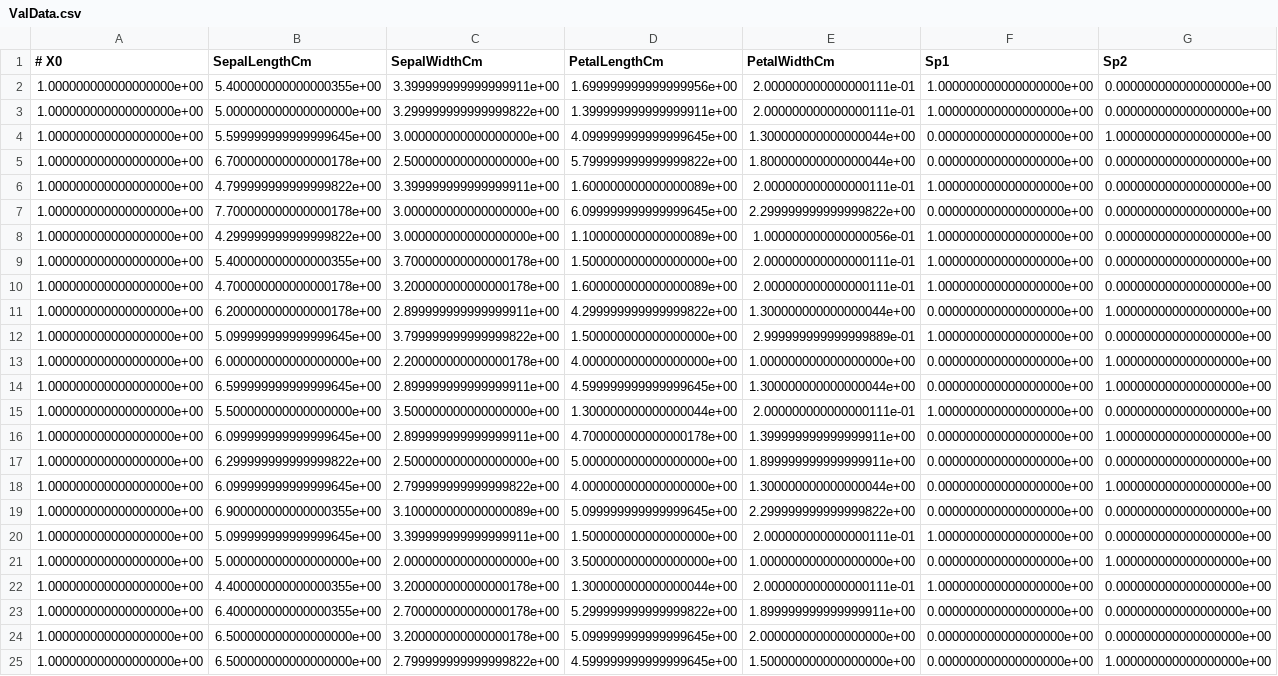
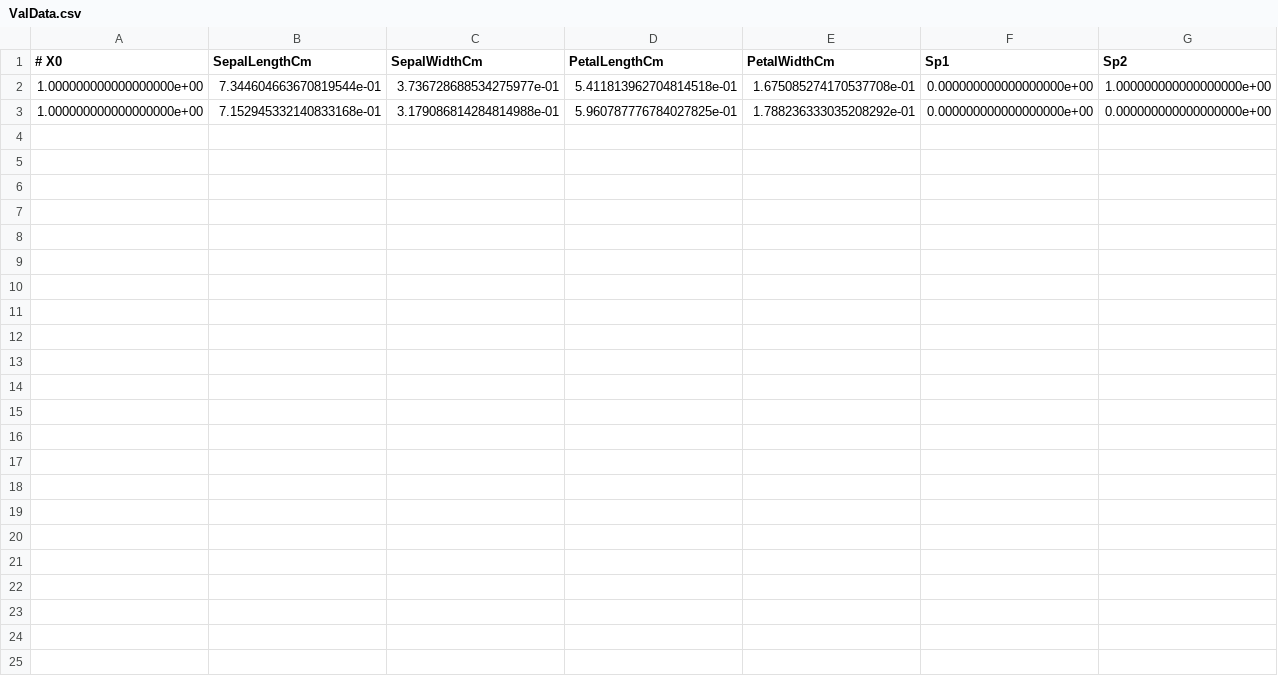
Before and after one commit to mohit138/Logistic-Regression, a CSV file: neural_iris/ValData.csv, drawn as a sheet; only a part is shown; removed rows and columns are numbered as before the commit, all else as after; rows hold the shown columns only; the diff names each change by its address in the sheet, - before the commit and + after, or states it on an @@ line.

```diff
--- a/neural_iris/ValData.csv
+++ b/neural_iris/ValData.csv
-row 2: 1.000000000000000000e+00 | 5.400000000000000355e+00 | 3.399999999999999911e+00 | 1.699999999999999956e+00 | 2.000000000000000111e-01 | 1.000000000000000000e+00 | 0.000000000000000000e+00
-row 3: 1.000000000000000000e+00 | 5.000000000000000000e+00 | 3.299999999999999822e+00 | 1.399999999999999911e+00 | 2.000000000000000111e-01 | 1.000000000000000000e+00 | 0.000000000000000000e+00
-B2 (SepalLengthCm): 5.599999999999999645e+00
+B2 (SepalLengthCm): 7.344604663670819544e-01
-C2 (SepalWidthCm): 3.000000000000000000e+00
+C2 (SepalWidthCm): 3.736728688534275977e-01
-D2 (PetalLengthCm): 4.099999999999999645e+00
+D2 (PetalLengthCm): 5.411813962704814518e-01
-E2 (PetalWidthCm): 1.300000000000000044e+00
+E2 (PetalWidthCm): 1.675085274170537708e-01
-B3 (SepalLengthCm): 6.700000000000000178e+00
+B3 (SepalLengthCm): 7.152945332140833168e-01
-C3 (SepalWidthCm): 2.500000000000000000e+00
+C3 (SepalWidthCm): 3.179086814284814988e-01
-D3 (PetalLengthCm): 5.799999999999999822e+00
+D3 (PetalLengthCm): 5.960787776784027825e-01
-E3 (PetalWidthCm): 1.800000000000000044e+00
+E3 (PetalWidthCm): 1.788236333035208292e-01
-row 6: 1.000000000000000000e+00 | 4.799999999999999822e+00 | 3.399999999999999911e+00 | 1.600000000000000089e+00 | 2.000000000000000111e-01 | 1.000000000000000000e+00 | 0.000000000000000000e+00
-row 7: 1.000000000000000000e+00 | 7.700000000000000178e+00 | 3.000000000000000000e+00 | 6.099999999999999645e+00 | 2.299999999999999822e+00 | 0.000000000000000000e+00 | 0.000000000000000000e+00
-row 8: 1.000000000000000000e+00 | 4.299999999999999822e+00 | 3.000000000000000000e+00 | 1.100000000000000089e+00 | 1.000000000000000056e-01 | 1.000000000000000000e+00 | 0.000000000000000000e+00
-row 9: 1.000000000000000000e+00 | 5.400000000000000355e+00 | 3.700000000000000178e+00 | 1.500000000000000000e+00 | 2.000000000000000111e-01 | 1.000000000000000000e+00 | 0.000000000000000000e+00
-row 10: 1.000000000000000000e+00 | 4.700000000000000178e+00 | 3.200000000000000178e+00 | 1.600000000000000089e+00 | 2.000000000000000111e-01 | 1.000000000000000000e+00 | 0.000000000000000000e+00
-row 11: 1.000000000000000000e+00 | 6.200000000000000178e+00 | 2.899999999999999911e+00 | 4.299999999999999822e+00 | 1.300000000000000044e+00 | 0.000000000000000000e+00 | 1.000000000000000000e+00
-row 12: 1.000000000000000000e+00 | 5.099999999999999645e+00 | 3.799999999999999822e+00 | 1.500000000000000000e+00 | 2.999999999999999889e-01 | 1.000000000000000000e+00 | 0.000000000000000000e+00
-row 13: 1.000000000000000000e+00 | 6.000000000000000000e+00 | 2.200000000000000178e+00 | 4.000000000000000000e+00 | 1.000000000000000000e+00 | 0.000000000000000000e+00 | 1.000000000000000000e+00
-row 14: 1.000000000000000000e+00 | 6.599999999999999645e+00 | 2.899999999999999911e+00 | 4.599999999999999645e+00 | 1.300000000000000044e+00 | 0.000000000000000000e+00 | 1.000000000000000000e+00
-row 15: 1.000000000000000000e+00 | 5.500000000000000000e+00 | 3.500000000000000000e+00 | 1.300000000000000044e+00 | 2.000000000000000111e-01 | 1.000000000000000000e+00 | 0.000000000000000000e+00
-row 16: 1.000000000000000000e+00 | 6.099999999999999645e+00 | 2.899999999999999911e+00 | 4.700000000000000178e+00 | 1.399999999999999911e+00 | 0.000000000000000000e+00 | 1.000000000000000000e+00
-row 17: 1.000000000000000000e+00 | 6.299999999999999822e+00 | 2.500000000000000000e+00 | 5.000000000000000000e+00 | 1.899999999999999911e+00 | 0.000000000000000000e+00 | 0.000000000000000000e+00
-row 18: 1.000000000000000000e+00 | 6.099999999999999645e+00 | 2.799999999999999822e+00 | 4.000000000000000000e+00 | 1.300000000000000044e+00 | 0.000000000000000000e+00 | 1.000000000000000000e+00
-row 19: 1.000000000000000000e+00 | 6.900000000000000355e+00 | 3.100000000000000089e+00 | 5.099999999999999645e+00 | 2.299999999999999822e+00 | 0.000000000000000000e+00 | 0.000000000000000000e+00
-row 20: 1.000000000000000000e+00 | 5.099999999999999645e+00 | 3.399999999999999911e+00 | 1.500000000000000000e+00 | 2.000000000000000111e-01 | 1.000000000000000000e+00 | 0.000000000000000000e+00
-row 21: 1.000000000000000000e+00 | 5.000000000000000000e+00 | 2.000000000000000000e+00 | 3.500000000000000000e+00 | 1.000000000000000000e+00 | 0.000000000000000000e+00 | 1.000000000000000000e+00
-row 22: 1.000000000000000000e+00 | 4.400000000000000355e+00 | 3.200000000000000178e+00 | 1.300000000000000044e+00 | 2.000000000000000111e-01 | 1.000000000000000000e+00 | 0.000000000000000000e+00
-row 23: 1.000000000000000000e+00 | 6.400000000000000355e+00 | 2.700000000000000178e+00 | 5.299999999999999822e+00 | 1.899999999999999911e+00 | 0.000000000000000000e+00 | 0.000000000000000000e+00
-row 24: 1.000000000000000000e+00 | 6.500000000000000000e+00 | 3.200000000000000178e+00 | 5.099999999999999645e+00 | 2.000000000000000000e+00 | 0.000000000000000000e+00 | 0.000000000000000000e+00
-row 25: 1.000000000000000000e+00 | 6.500000000000000000e+00 | 2.799999999999999822e+00 | 4.599999999999999645e+00 | 1.500000000000000000e+00 | 0.000000000000000000e+00 | 1.000000000000000000e+00
```
Also changed, not shown: neural_iris/TestData.csv, neural_iris/TrainData.csv, 2 other files.
